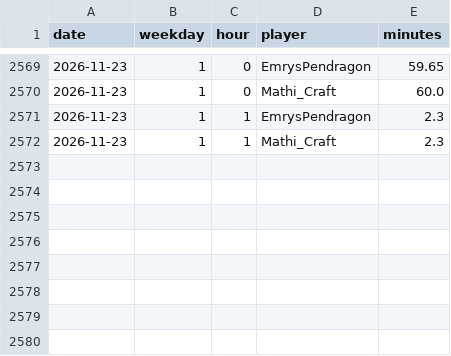
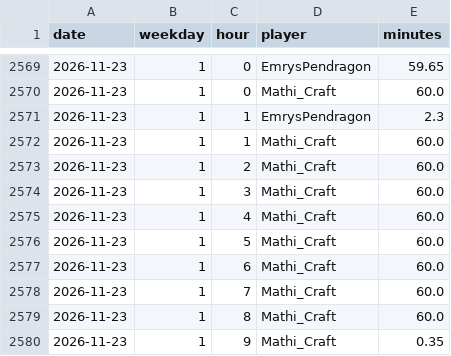
Before and after one commit to mathijsboogaert/Voxel, a CSV file: docs/data/voxel-hourly.csv, drawn as a sheet; only a part is shown, gaps mark what is left out.

```diff
--- a/docs/data/voxel-hourly.csv
+++ b/docs/data/voxel-hourly.csv
@@ -2571,2 +2571,10 @@ date,weekday,hour,player,minutes
 2026-11-23,1,1,EmrysPendragon,2.3
-2026-11-23,1,1,Mathi_Craft,2.3
+2026-11-23,1,1,Mathi_Craft,60.0
+2026-11-23,1,2,Mathi_Craft,60.0
+2026-11-23,1,3,Mathi_Craft,60.0
+2026-11-23,1,4,Mathi_Craft,60.0
+2026-11-23,1,5,Mathi_Craft,60.0
+2026-11-23,1,6,Mathi_Craft,60.0
+2026-11-23,1,7,Mathi_Craft,60.0
+2026-11-23,1,8,Mathi_Craft,60.0
+2026-11-23,1,9,Mathi_Craft,0.35
```
Also changed, not shown: docs/data/afk-history.csv, docs/data/voxel-sessions.csv, 3 other files.
